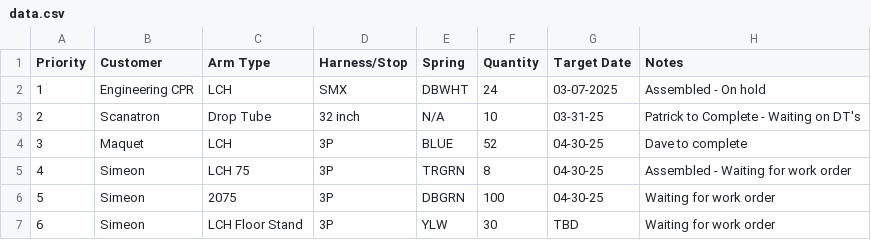
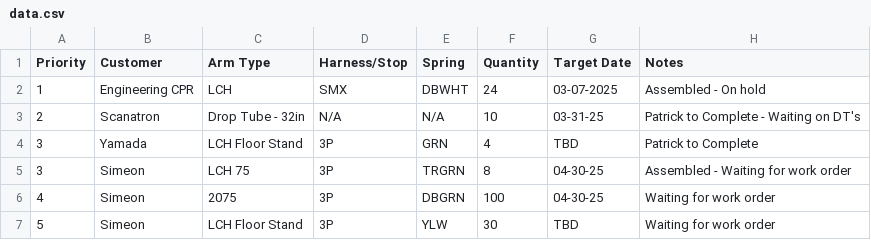
Before and after one commit to patrickaguilera/production-display, a CSV file: data/data.csv, drawn as a sheet.

Commit message:
Update data.csv

```diff
--- a/data/data.csv
+++ b/data/data.csv
@@ -2,6 +2,6 @@ Priority, Customer, Arm Type, Harness/Stop, Spring, Quantity, Target Date, Notes
 1, Engineering CPR, LCH, SMX, DBWHT, 24, 03-07-2025, Assembled - On hold
-2, Scanatron, Drop Tube, 32 inch, N/A, 10, 03-31-25, Patrick to Complete - Waiting on DT's
-3, Maquet, LCH, 3P, BLUE, 52, 04-30-25, Dave to complete
-4, Simeon, LCH 75, 3P, TRGRN, 8, 04-30-25, Assembled - Waiting for work order
-5, Simeon, 2075, 3P, DBGRN, 100, 04-30-25, Waiting for work order
-6, Simeon, LCH Floor Stand, 3P, YLW, 30, TBD, Waiting for work order
+2, Scanatron, Drop Tube - 32in, N/A, N/A, 10, 03-31-25, Patrick to Complete - Waiting on DT's
+3, Yamada, LCH Floor Stand, 3P, GRN, 4, TBD, Patrick to Complete
+3, Simeon, LCH 75, 3P, TRGRN, 8, 04-30-25, Assembled - Waiting for work order
+4, Simeon, 2075, 3P, DBGRN, 100, 04-30-25, Waiting for work order
+5, Simeon, LCH Floor Stand, 3P, YLW, 30, TBD, Waiting for work order
```
